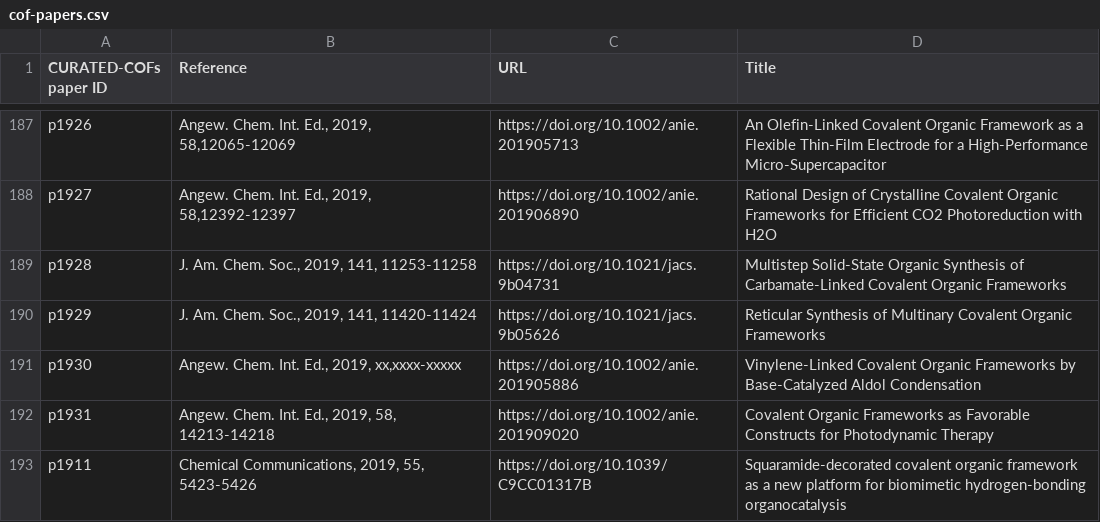
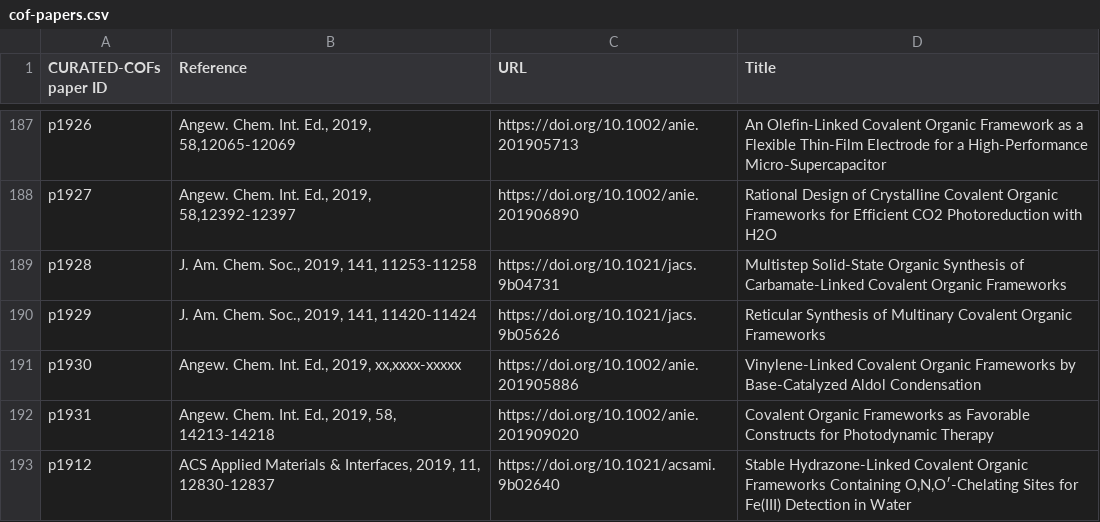
Before and after one commit to danieleongari/CURATED-COFs, a CSV file: cof-papers.csv, drawn as a sheet; only a part is shown, gaps mark what is left out.

```diff
--- a/cof-papers.csv
+++ b/cof-papers.csv
@@ -192,3 +192,2 @@ p1930,"Angew. Chem. Int. Ed., 2019, xx,xxxx-xxxxx",https://doi.org/10.1002/anie.
 p1931,"Angew. Chem. Int. Ed., 2019, 58, 14213-14218",https://doi.org/10.1002/anie.201909020,Covalent Organic Frameworks as Favorable Constructs for Photodynamic Therapy
-"p1911","Chemical Communications, 2019, 55, 5423-5426","https://doi.org/10.1039/C9CC01317B","Squaramide-decorated covalent organic framework as a new platform for biomimetic hydrogen-bonding organocatalysis
-"
+"p1912","ACS Applied Materials & Interfaces, 2019, 11, 12830-12837","https://doi.org/10.1021/acsami.9b02640","Stable Hydrazone-Linked Covalent Organic Frameworks Containing O,N,O′-Chelating Sites for Fe(III) Detection in Water"
```
Also changed, not shown: cof-frameworks.csv, 4 other files.
